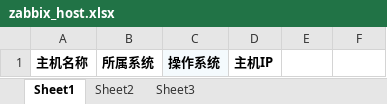
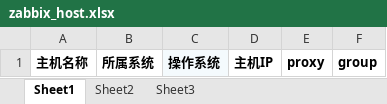
Before and after one commit to qw8880000/ZabbixTools, an Excel workbook: zabbix_host.xlsx, sheet Sheet1, drawn as a sheet; values as stored, in another font and other column widths than the file's, no borders; the diff names each change by its address in the sheet, - before the commit and + after, or states it on an @@ line.

Commit message:
update host update

```diff
--- a/zabbix_host.xlsx (sheet Sheet1)
+++ b/zabbix_host.xlsx (sheet Sheet1)
-E1: (empty)
+E1: proxy
-F1: (empty)
+F1: group
```
Also changed, not shown: 2 other files.
